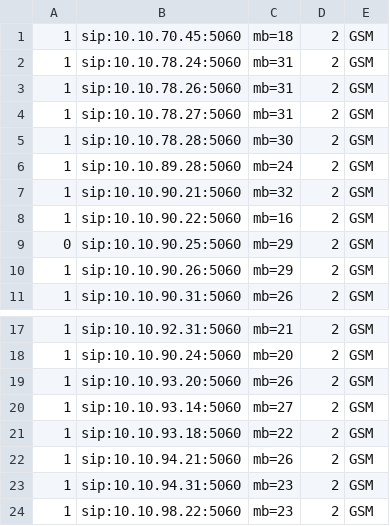
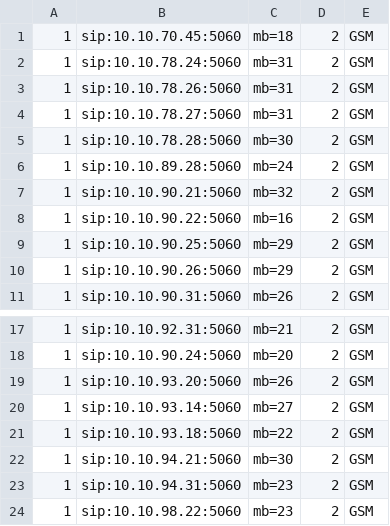
Before and after one commit to devops-itcs/CONFIG-CHANNEL-MB-NP, a CSV file: gsm.csv, drawn as a sheet; only a part is shown, gaps mark what is left out.

Commit message:
Update gsm.csv

```diff
--- a/gsm.csv
+++ b/gsm.csv
@@ -8,3 +8,3 @@
 1,sip:10.10.90.22:5060,mb=16,2,GSM
-0,sip:10.10.90.25:5060,mb=29,2,GSM
+1,sip:10.10.90.25:5060,mb=29,2,GSM
 1,sip:10.10.90.26:5060,mb=29,2,GSM
@@ -21,3 +21,3 @@
 1,sip:10.10.93.18:5060,mb=22,2,GSM
-1,sip:10.10.94.21:5060,mb=26,2,GSM
+1,sip:10.10.94.21:5060,mb=30,2,GSM
 1,sip:10.10.94.31:5060,mb=23,2,GSM
```
